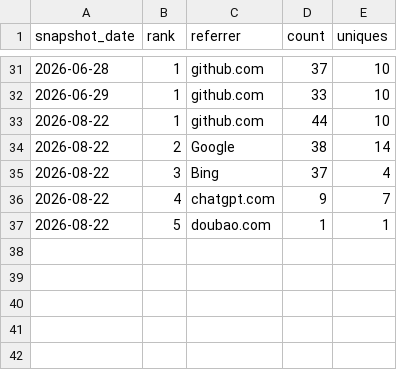
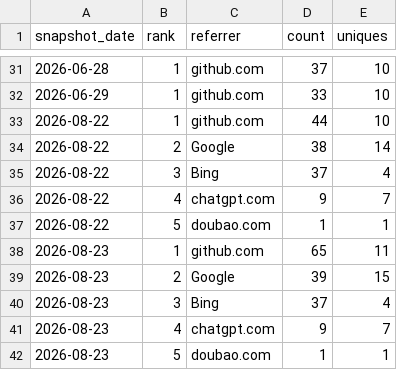
Before and after one commit to danielep71/VBA-DATETIMEPICKER, a CSV file: data/referrers.csv, drawn as a sheet; only a part is shown, gaps mark what is left out; the diff names each change by its address in the sheet, - before the commit and + after, or states it on an @@ line.

```diff
--- a/data/referrers.csv
+++ b/data/referrers.csv
+row 38: 2026-08-23 | 1 | github.com | 65 | 11
+row 39: 2026-08-23 | 2 | Google | 39 | 15
+row 40: 2026-08-23 | 3 | Bing | 37 | 4
+row 41: 2026-08-23 | 4 | chatgpt.com | 9 | 7
+row 42: 2026-08-23 | 5 | doubao.com | 1 | 1
```
Also changed, not shown: data/popular_paths.csv, data/traffic.csv, 1 other file.
